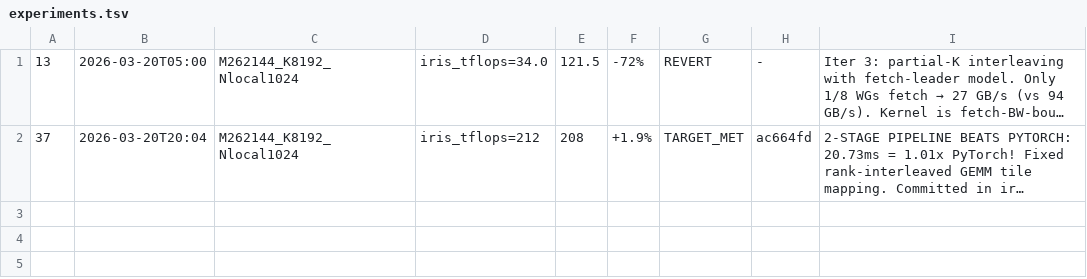
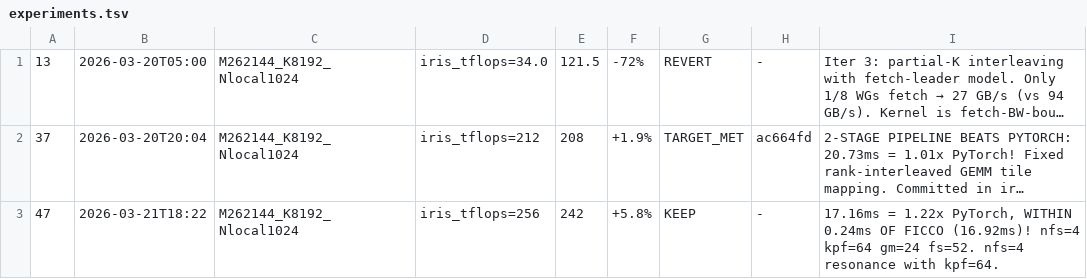
Before and after one commit to ryanswann-amd/iris, a TSV file: experiments.tsv, drawn as a sheet; long unchanged cells end in …; the diff names each change by its address in the sheet, - before the commit and + after, or states it on an @@ line.

```diff
--- a/experiments.tsv
+++ b/experiments.tsv
+row 3: 47 | 2026-03-21T18:22 | M262144_K8192_Nlocal1024 | iris_tflops=256 | 242 | +5.8% | KEEP | - | 17.16ms = 1.22x PyTorch, WITHIN 0.24ms OF FICCO (16.92ms)! nfs=4 kpf=64 gm=24 fs=52. nfs=4 resonance with kpf=64.
```
